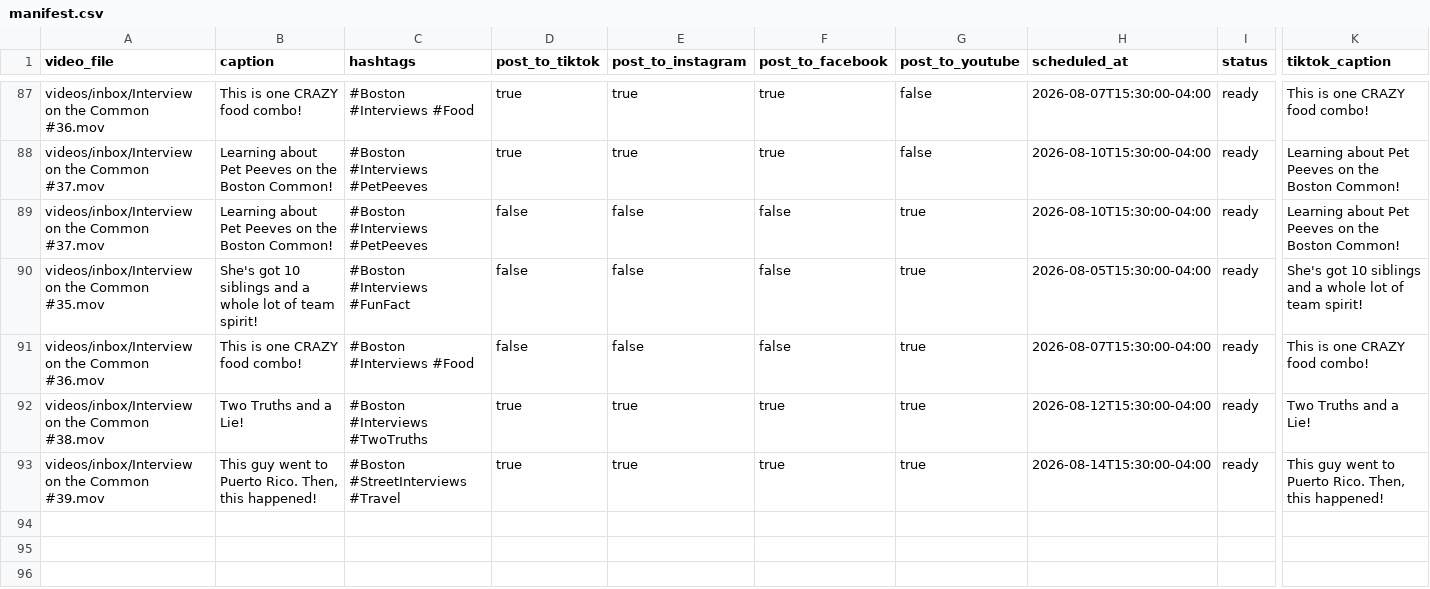
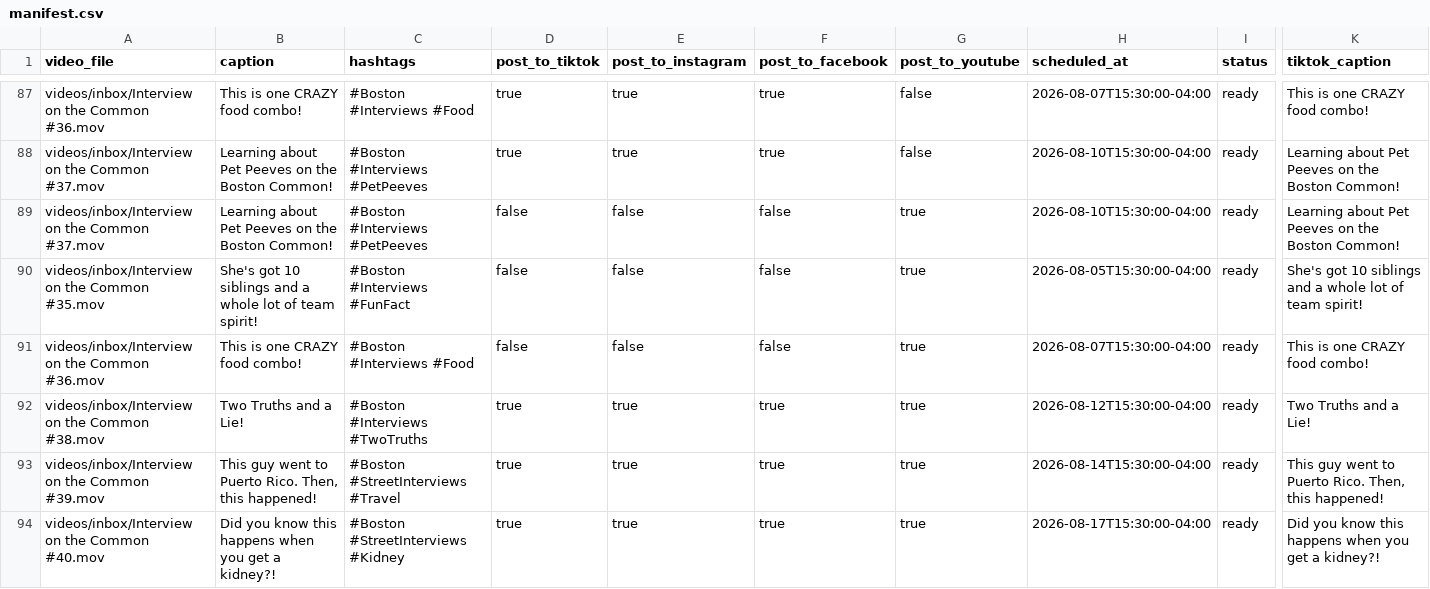
Before and after one commit to davidshapiro13/AutomatedContentUpload, a CSV file: manifests/manifest.csv, drawn as a sheet; only a part is shown, gaps mark what is left out; rows hold the shown columns only; the diff names each change by its address in the sheet, - before the commit and + after, or states it on an @@ line.

Commit message:
Add reel: Interview on the Common #40.mov @ 2026-08-17T15:30:00-04:00

```diff
--- a/manifests/manifest.csv
+++ b/manifests/manifest.csv
+row 94: videos/inbox/Interview on the Common #40.mov | Did you know this happens when you get a kidney?! | #Boston #StreetInterviews #Kidney | true | true | true | true | 2026-08-17T15:30:00-04:00 | ready | Did you know this happens when you get a kidney?!
```
